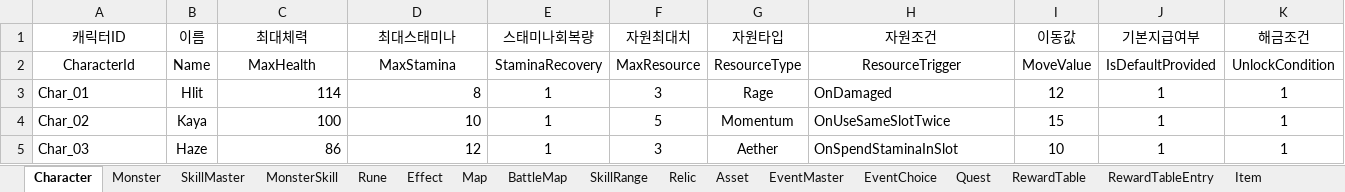
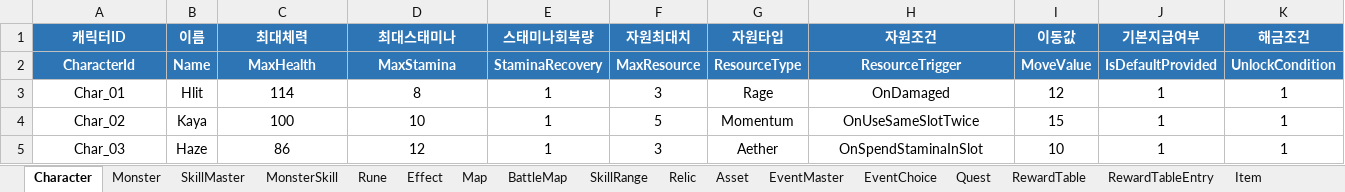
Before and after one commit to BIRANG22/RELIC, an Excel workbook: Assets/ExcelSource/GameData.xlsx, sheet Character, drawn as a sheet; only a part is shown; values as stored, in another font and other column widths than the file's, no borders; the diff covers the shown part only; the diff names each change by its address in the sheet, - before the commit and + after, or states it on an @@ line.

```diff
--- a/Assets/ExcelSource/GameData.xlsx (sheet Character)
+++ b/Assets/ExcelSource/GameData.xlsx (sheet Character)
@@ A1:K2 fill: none → #2E75B6, bold: off → on, text colour: black → #FFFFFF @@
-A3:A5 alignment: left
+A3:A5 alignment: center
-C3:D5 alignment: right
+C3:D5 alignment: center
-H3:H5 alignment: left
+H3:H5 alignment: center
```
Also changed, not shown: cell formats elsewhere in this sheet, sheet SkillRange, sheet MonsterSkill, sheet Monster, sheet Rune, sheet Map, sheet Relic, 4 more sheets, 20 other files.
